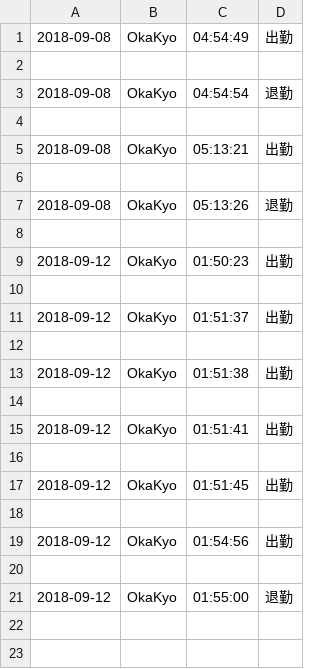
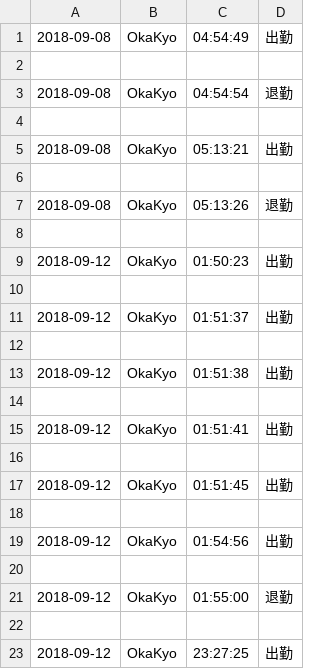
Before and after one commit to okakyo/Attendance_Check, a CSV file: calculator.csv, drawn as a sheet.

```diff
--- a/calculator.csv
+++ b/calculator.csv
@@ -21 +21,3 @@
 2018-09-12,OkaKyo,01:55:00,退勤
+
+2018-09-12,OkaKyo,23:27:25,出勤
```
Also changed, not shown: 4 other files.
